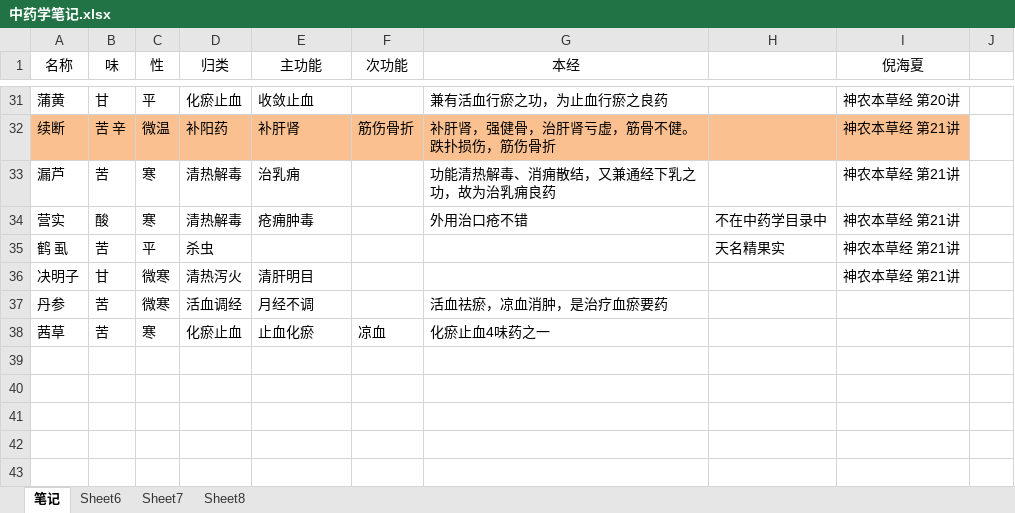
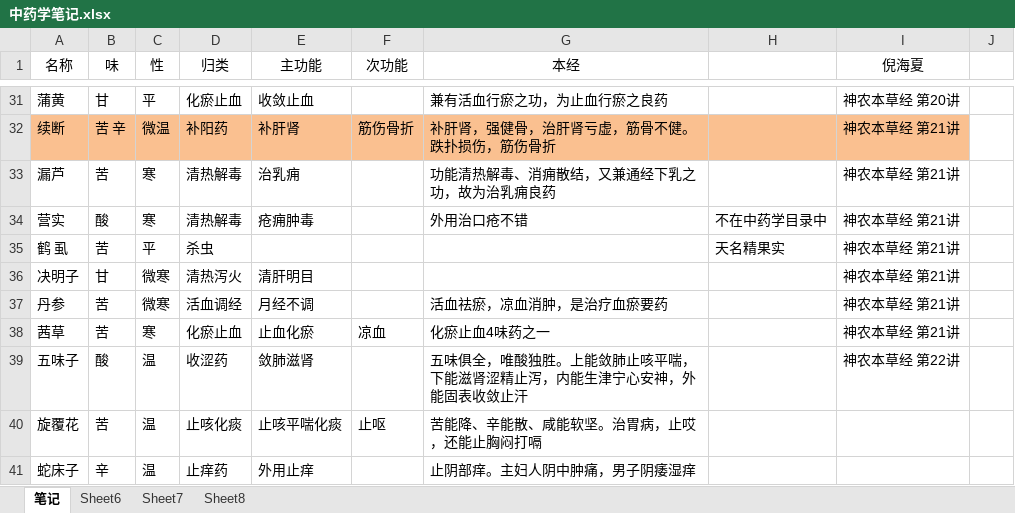
Before and after one commit to mzxjhx/zhongy, an Excel workbook: 中药学笔记.xlsx, sheet 笔记, drawn as a sheet; only a part is shown, gaps mark what is left out; values as stored, in another font and other column widths than the file's, no borders; the diff names each change by its address in the sheet, - before the commit and + after, or states it on an @@ line.

Commit message:
'五味子蛇床子'

```diff
--- a/中药学笔记.xlsx (sheet 笔记)
+++ b/中药学笔记.xlsx (sheet 笔记)
-I37:I38 (倪海夏): (empty)
+I37:I38 (倪海夏): 神农本草经 第21讲
+row 39: 五味子 | 酸 | 温 | 收涩药 | 敛肺滋肾 |  | 五味俱全，唯酸独胜。上能敛肺止咳平喘，下能滋肾涩精止泻，内能生津宁心安神，外能固表收敛止汗 |  | 神农本草经 第22讲
+row 40: 旋覆花 | 苦 | 温 | 止咳化痰 | 止咳平喘化痰 | 止呕 | 苦能降、辛能散、咸能软坚。治胃病，止哎，还能止胸闷打嗝
+row 41: 蛇床子 | 辛 | 温 | 止痒药 | 外用止痒 |  | 止阴部痒。主妇人阴中肿痛，男子阴痿湿痒
```
